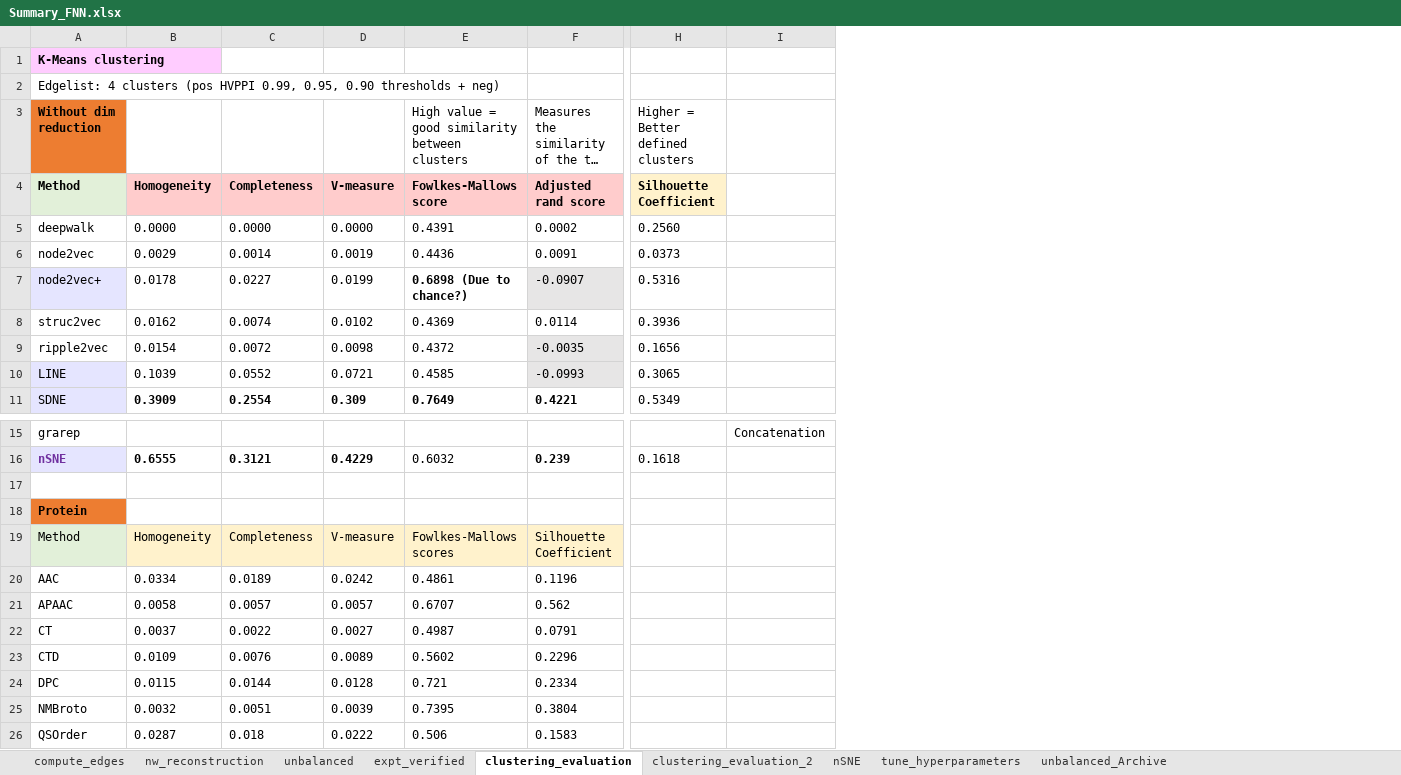
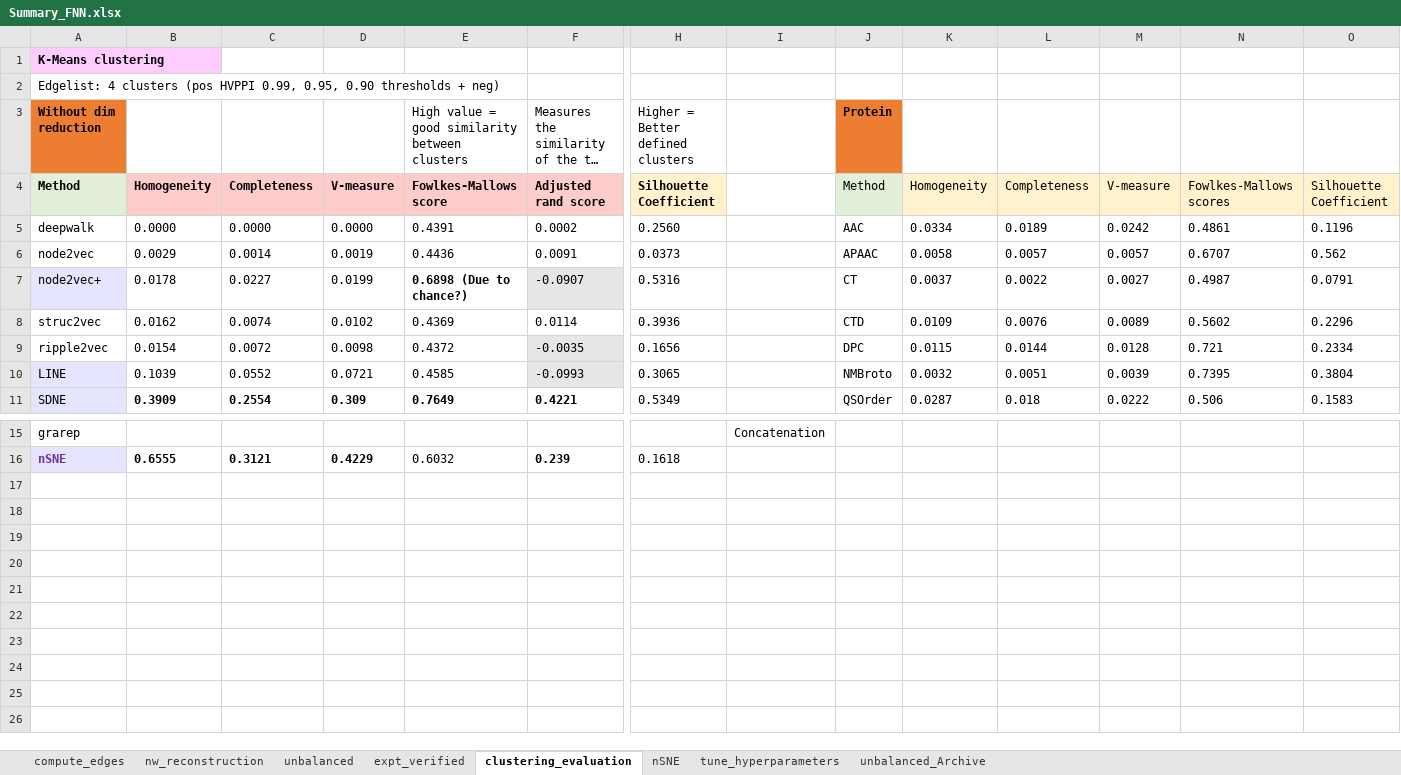
Before and after one commit to tengann/IAV_PPI_Graph_Embedding_Review, an Excel workbook: results/Summary_FNN.xlsx, sheet clustering_evaluation, drawn as a sheet; only a part is shown, gaps mark what is left out; long unchanged cells end in …; values as stored, in another font and other column widths than the file's, no borders; removed rows and columns are numbered as before the commit, all else as after; rows hold the shown columns only; the diff names each change by its address in the sheet, - before the commit and + after, or states it on an @@ line.

```diff
--- a/results/Summary_FNN.xlsx (sheet clustering_evaluation)
+++ b/results/Summary_FNN.xlsx (sheet clustering_evaluation)
@@ sheet tab hidden: clustering_evaluation_2 @@
+column J, rows 3-11: Protein | Method | AAC | APAAC | CT | CTD | DPC | NMBroto | QSOrder
+column K, rows 4-11: Homogeneity | 0.0334 | 0.0058 | 0.0037 | 0.0109 | 0.0115 | 0.0032 | 0.0287
+column L, rows 4-11: Completeness | 0.0189 | 0.0057 | 0.0022 | 0.0076 | 0.0144 | 0.0051 | 0.018
+column M, rows 4-11: V-measure | 0.0242 | 0.0057 | 0.0027 | 0.0089 | 0.0128 | 0.0039 | 0.0222
+column N, rows 4-11: Fowlkes-Mallows scores | 0.4861 | 0.6707 | 0.4987 | 0.5602 | 0.721 | 0.7395 | 0.506
+column O, rows 4-11: Silhouette Coefficient | 0.1196 | 0.562 | 0.0791 | 0.2296 | 0.2334 | 0.3804 | 0.1583
-row 17: (empty)
-row 18: Protein
-row 19: Method | Homogeneity | Completeness | V-measure | Fowlkes-Mallows scores | Silhouette Coefficient
-row 20: AAC | 0.0334 | 0.0189 | 0.0242 | 0.4861 | 0.1196
-row 21: APAAC | 0.0058 | 0.0057 | 0.0057 | 0.6707 | 0.562
-row 22: CT | 0.0037 | 0.0022 | 0.0027 | 0.4987 | 0.0791
-row 23: CTD | 0.0109 | 0.0076 | 0.0089 | 0.5602 | 0.2296
-row 24: DPC | 0.0115 | 0.0144 | 0.0128 | 0.721 | 0.2334
-row 25: NMBroto | 0.0032 | 0.0051 | 0.0039 | 0.7395 | 0.3804
-row 26: QSOrder | 0.0287 | 0.018 | 0.0222 | 0.506 | 0.1583
```
Also changed, not shown: sheet expt_verified, sheet unbalanced, sheet nw_reconstruction, charts or pictures, results/Hyperparameter_Tuning/FNN_Unbalanced_and_ExptVerified.xlsx, results/Hyperparameter_Tuning/Graph_Embedding_NN Classifier.xlsx, 14 other files.
